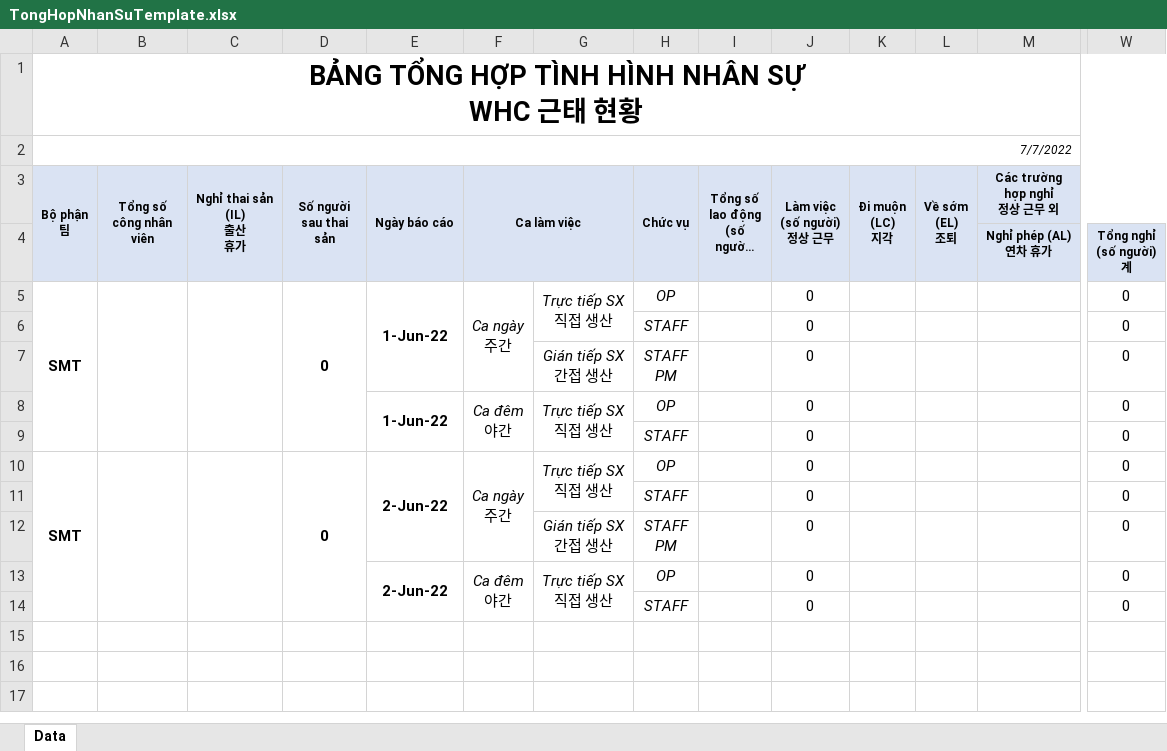
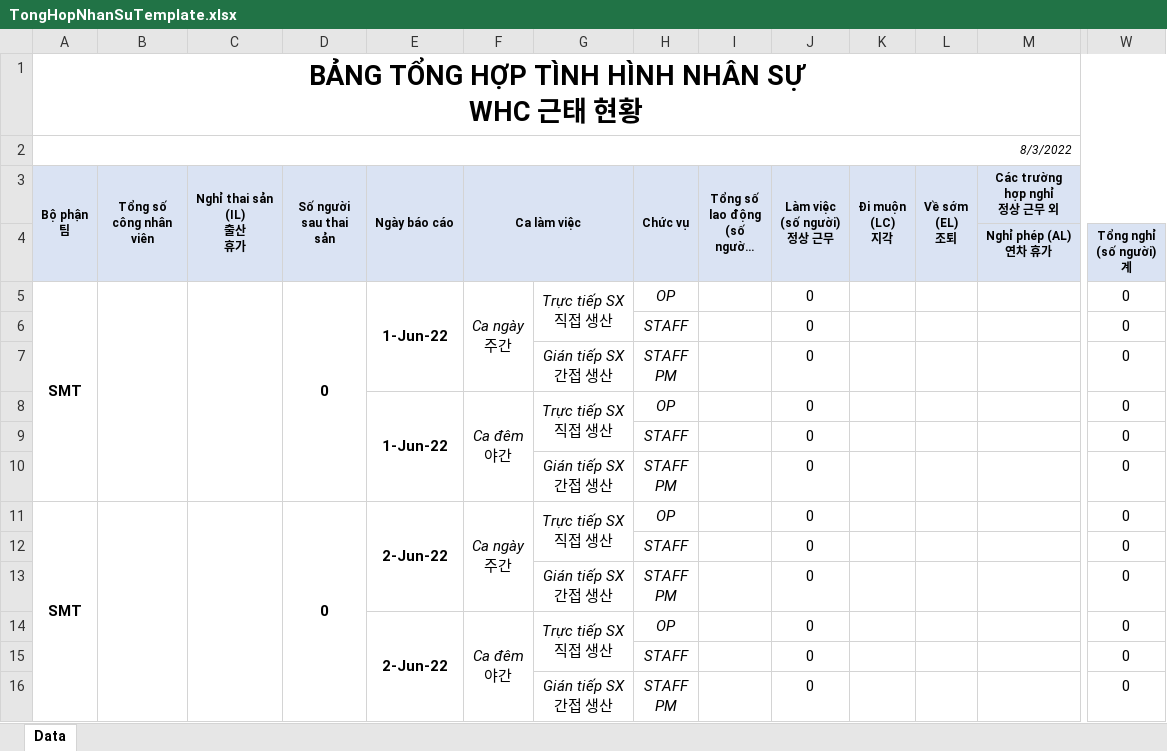
Before and after one commit to DangLinh92/DOTNET, an Excel workbook: ASP.NET CORE/HRMNS/HRMS/wwwroot/templates/TongHopNhanSuTemplate.xlsx, sheet Data, drawn as a sheet; only a part is shown, gaps mark what is left out; long unchanged cells end in …; values as stored, in another font and other column widths than the file's, no borders; rows hold the shown columns only; ↵ is a line break in a cell; the diff names each change by its address in the sheet, - before the commit and + after, or states it on an @@ line.

```diff
--- a/ASP.NET CORE/HRMNS/HRMS/wwwroot/templates/TongHopNhanSuTemplate.xlsx (sheet Data)
+++ b/ASP.NET CORE/HRMNS/HRMS/wwwroot/templates/TongHopNhanSuTemplate.xlsx (sheet Data)
-A2 (Bộ phận 팀): 7/7/2022
+A2 (Bộ phận 팀): 8/3/2022
+row 10:  |  |  |  |  |  | Gián tiếp SX ↵ 간접 생산 | STAFF ↵ PM |  | 0 |  |  |  | 0
+row 16:  |  |  |  |  |  | Gián tiếp SX ↵ 간접 생산 | STAFF ↵ PM |  | 0 |  |  |  | 0
```
Also changed, not shown: formulas that keep their value, ASP.NET CORE/HRMNS/public/wwwroot/templates/TongHopNhanSuTemplate.xlsx, 18 other files.
